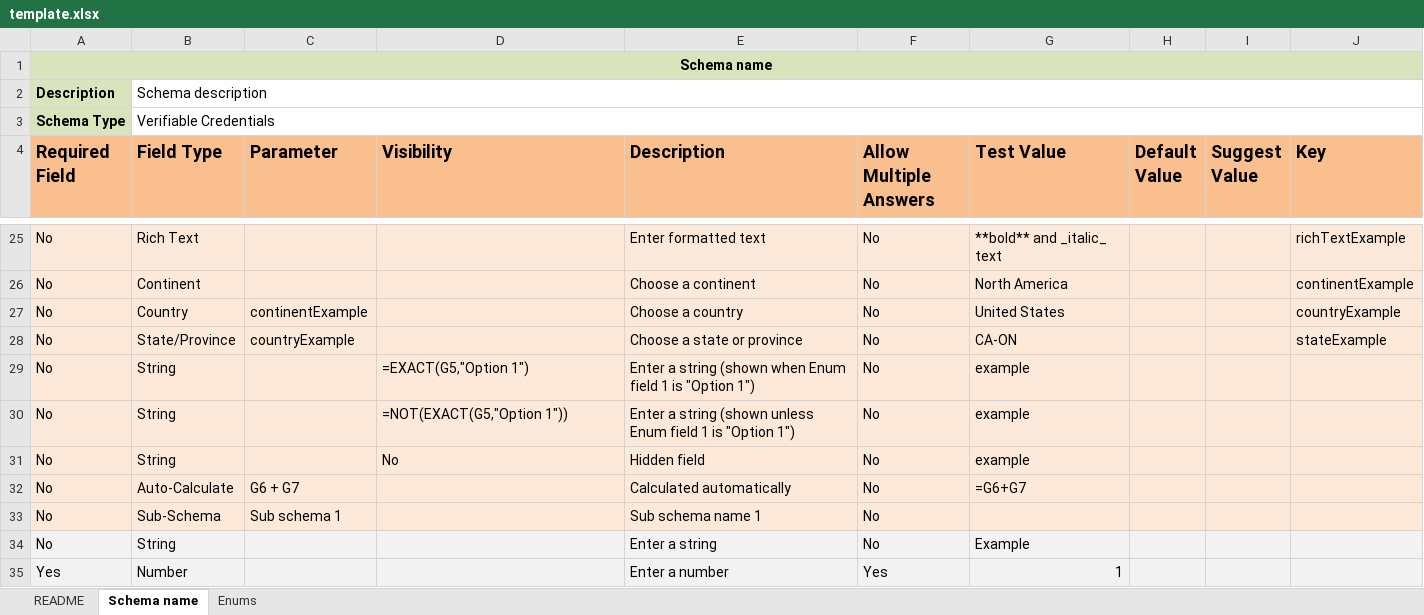
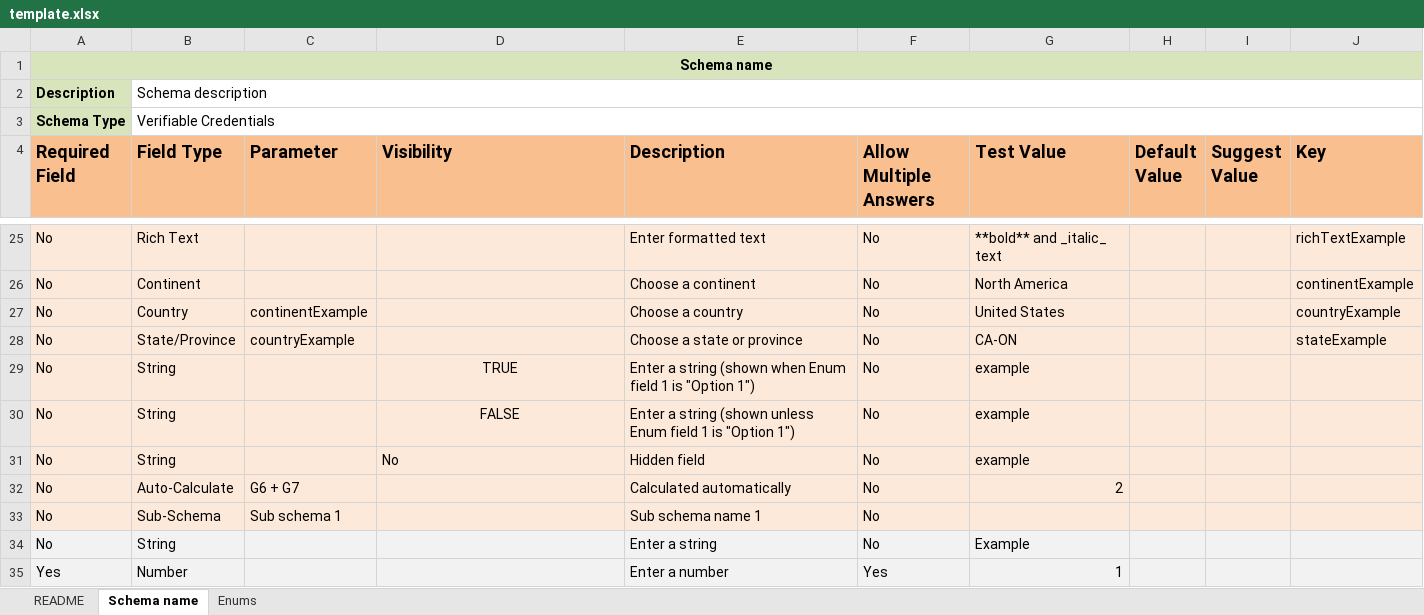
Before and after one commit to hashgraph/guardian, an Excel workbook: guardian-service/artifacts/template.xlsx, sheet Schema name, drawn as a sheet; only a part is shown, gaps mark what is left out; values as stored, in another font and other column widths than the file's, no borders; formulas without a stored value are shown as written; charts and pictures not drawn; the diff names each change by its address in the sheet, - before the commit and + after, or states it on an @@ line.

Commit message:
feat: 6620 Reject : character in schema field keys (breaks JSON-LD compaction)
* feat: add validation for colon symbol on schema field key
* docs: update documentation
* docs: update template.xlsx
* feat: reject dots in schema field keys
* test: remove unnecessary tests
---------
Signed-off-by: Dariy Miseldzhani <dariy.miseldzhani@hashgraph.com>

```diff
--- a/guardian-service/artifacts/template.xlsx (sheet Schema name)
+++ b/guardian-service/artifacts/template.xlsx (sheet Schema name)
-D29 (Visibility): =EXACT(G5,"Option 1")
+D29 (Visibility): TRUE
-D29:D30 alignment: left
+D29:D30 alignment: center
-D30 (Visibility): =NOT(EXACT(G5,"Option 1"))
+D30 (Visibility): FALSE
-G32 (Test Value): =G6+G7
+G32 (Test Value): 2
```
Also changed, not shown: sheet README, charts or pictures, 12 other files.
